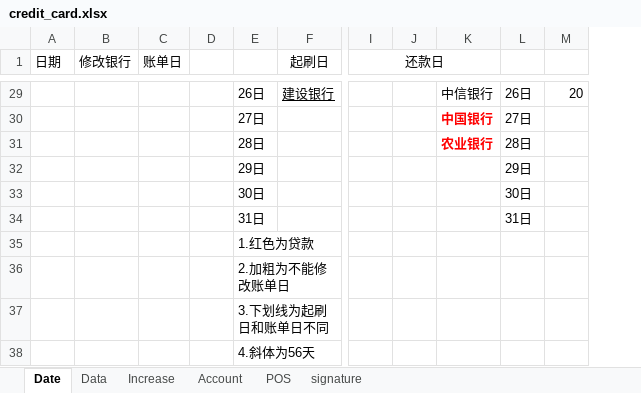
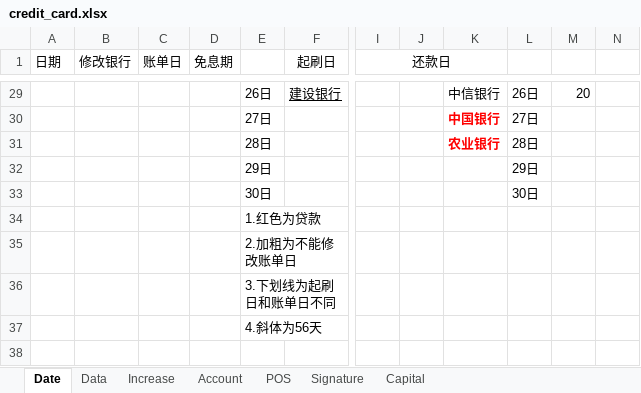
Before and after one commit to dreamingodd/useful_txt, an Excel workbook: credit_card.xlsx, sheet Date, drawn as a sheet; only a part is shown, gaps mark what is left out; values as stored, in another font and other column widths than the file's, no borders; removed rows and columns are numbered as before the commit, all else as after; rows hold the shown columns only; the diff covers the shown part only; the diff names each change by its address in the sheet, - before the commit and + after, or states it on an @@ line.

```diff
--- a/credit_card.xlsx (sheet Date)
+++ b/credit_card.xlsx (sheet Date)
-sheet tab: signature
+sheet tab: Signature
+sheet tab: Capital
-column D, empty
+column D (免息期), empty
-column J, empty
+column J, empty
+column N, empty
-row 34:  |  |  |  | 31日 |  |  |  |  | 31日
```
Also changed, not shown: 5 edited cells and cell formats elsewhere in this sheet, sheet Data, sheet Signature, 1 other file.
